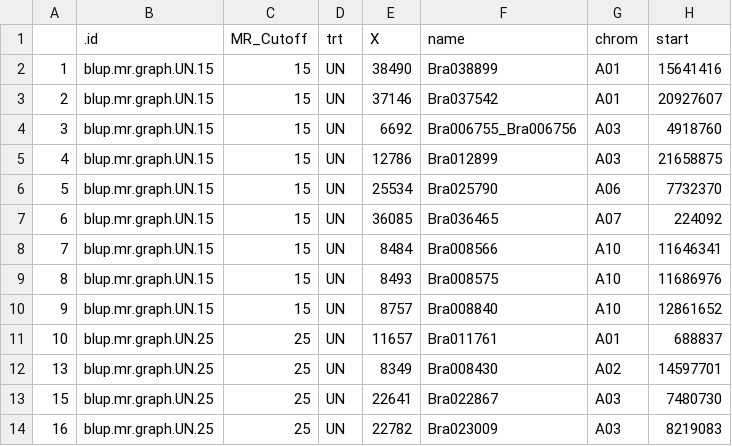
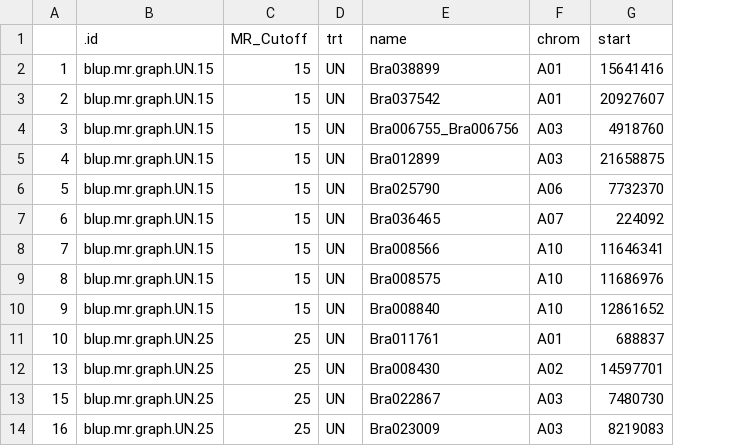
Before and after one commit to MaloofLab/Baker-2019-PLosG-Brapa-neworks, a CSV file: output/MR_UN_graphs_node_annotation.csv, drawn as a sheet; only a part is shown; the diff names each change by its address in the sheet, - before the commit and + after, or states it on an @@ line.

Commit message:
update for new 2012 QTL data

```diff
--- a/output/MR_UN_graphs_node_annotation.csv
+++ b/output/MR_UN_graphs_node_annotation.csv
-column E (X), rows 2-14: 38490 | 37146 | 6692 | 12786 | 25534 | 36085 | 8484 | 8493 | 8757 | 11657 | 8349 | 22641 | 22782
```
Also changed, not shown: 20 other files.
